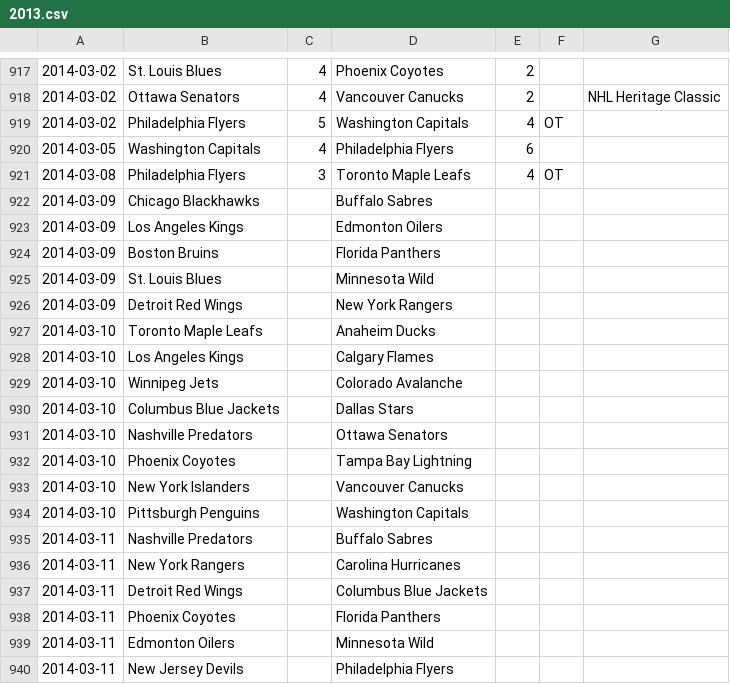
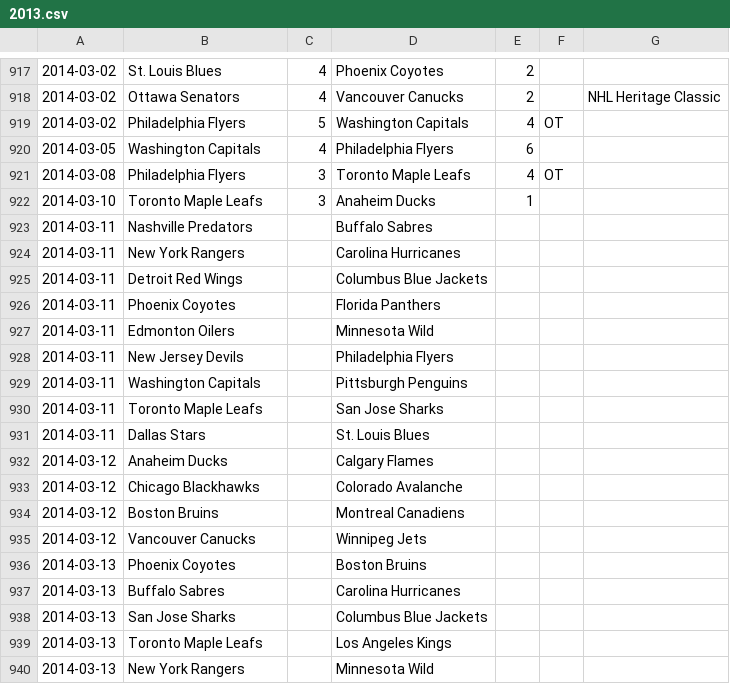
Before and after one commit to cabusto/nhlchampionshipbelt, a CSV file: app/static/data/2013.csv, drawn as a sheet; only a part is shown, gaps mark what is left out; the shorter side is filled out with more unchanged rows.

Commit message:
updated scores

```diff
--- a/app/static/data/2013.csv
+++ b/app/static/data/2013.csv
@@ -921,15 +921,3 @@
 2014-03-08,Philadelphia Flyers,3,Toronto Maple Leafs,4,OT,,
-2014-03-09,Chicago Blackhawks,,Buffalo Sabres,,,,
-2014-03-09,Los Angeles Kings,,Edmonton Oilers,,,,
-2014-03-09,Boston Bruins,,Florida Panthers,,,,
-2014-03-09,St. Louis Blues,,Minnesota Wild,,,,
-2014-03-09,Detroit Red Wings,,New York Rangers,,,,
-2014-03-10,Toronto Maple Leafs,,Anaheim Ducks,,,,
-2014-03-10,Los Angeles Kings,,Calgary Flames,,,,
-2014-03-10,Winnipeg Jets,,Colorado Avalanche,,,,
-2014-03-10,Columbus Blue Jackets,,Dallas Stars,,,,
-2014-03-10,Nashville Predators,,Ottawa Senators,,,,
-2014-03-10,Phoenix Coyotes,,Tampa Bay Lightning,,,,
-2014-03-10,New York Islanders,,Vancouver Canucks,,,,
-2014-03-10,Pittsburgh Penguins,,Washington Capitals,,,,
+2014-03-10,Toronto Maple Leafs,3,Anaheim Ducks,1,,,
 2014-03-11,Nashville Predators,,Buffalo Sabres,,,,
```
